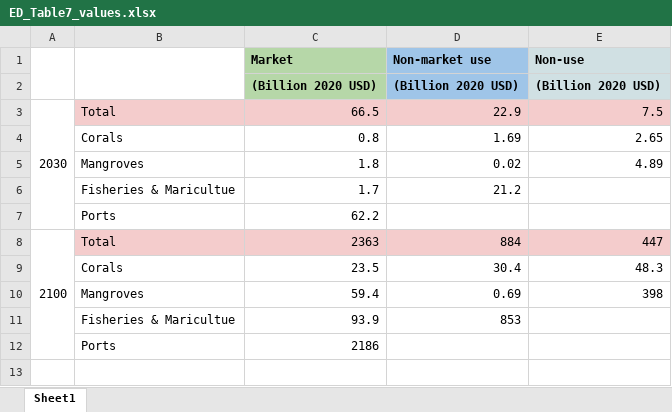
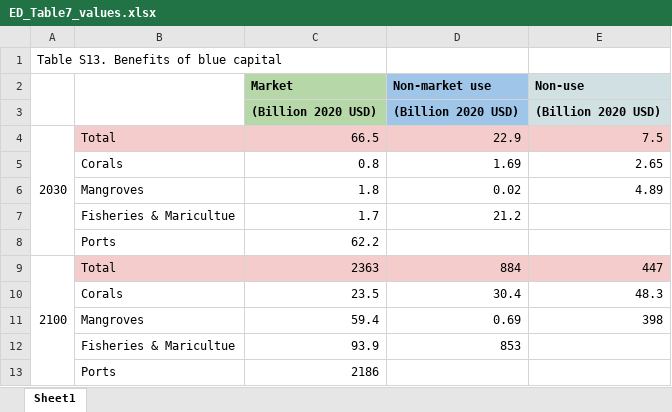
Before and after one commit to BerBastien/Blue-SCC, an Excel workbook: ExtendedData/ED_Table7_values.xlsx, sheet Sheet1, drawn as a sheet; values as stored, in another font and other column widths than the file's, no borders; the diff names each change by its address in the sheet, - before the commit and + after, or states it on an @@ line.

```diff
--- a/ExtendedData/ED_Table7_values.xlsx (sheet Sheet1)
+++ b/ExtendedData/ED_Table7_values.xlsx (sheet Sheet1)
+row 1: Table S13. Benefits of blue capital
```
Also changed, not shown: 30 other files.
